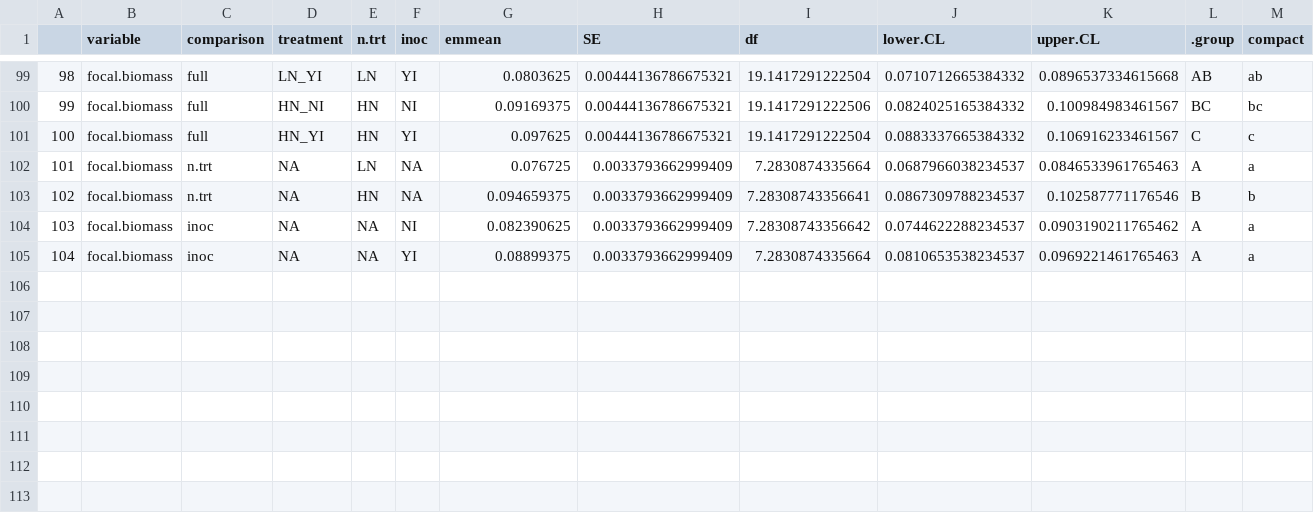
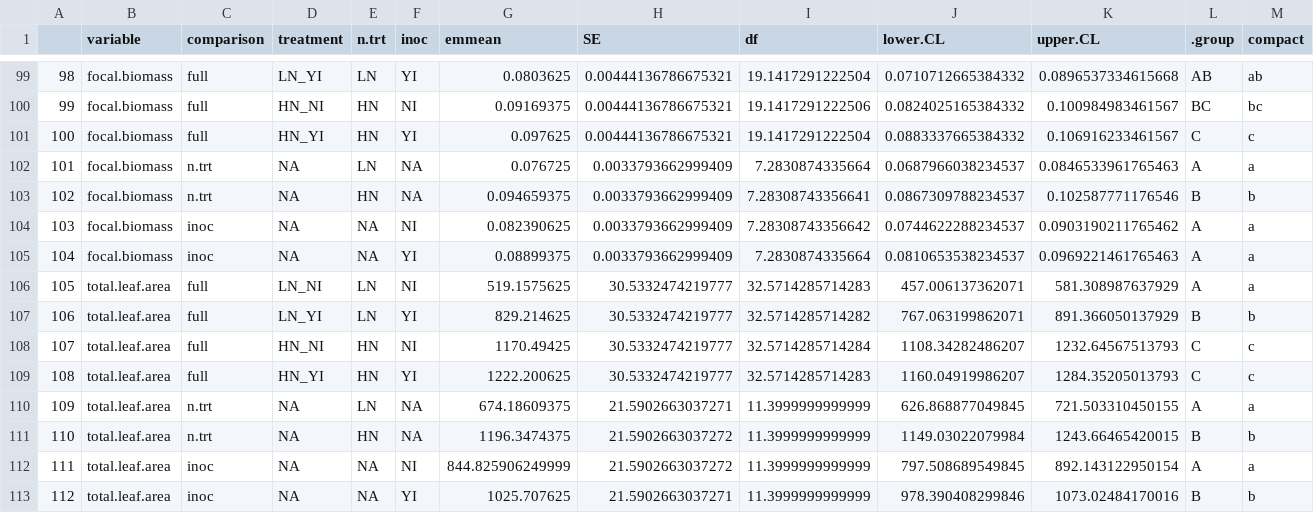
Before and after one commit to eaperkowski/NxI_soybean_phys, a CSV file: data/2021NxI_compact_letters.csv, drawn as a sheet; only a part is shown, gaps mark what is left out; the diff names each change by its address in the sheet, - before the commit and + after, or states it on an @@ line.

Commit message:
add total leaf area to compact letter file and to lme4 list

```diff
--- a/data/2021NxI_compact_letters.csv
+++ b/data/2021NxI_compact_letters.csv
+row 106: 105 | total.leaf.area | full | LN_NI | LN | NI | 519.1575625 | 30.5332474219777 | 32.5714285714283 | 457.006137362071 | 581.308987637929 | A | a
+row 107: 106 | total.leaf.area | full | LN_YI | LN | YI | 829.214625 | 30.5332474219777 | 32.5714285714282 | 767.063199862071 | 891.366050137929 | B | b
+row 108: 107 | total.leaf.area | full | HN_NI | HN | NI | 1170.49425 | 30.5332474219777 | 32.5714285714284 | 1108.34282486207 | 1232.64567513793 | C | c
+row 109: 108 | total.leaf.area | full | HN_YI | HN | YI | 1222.200625 | 30.5332474219777 | 32.5714285714283 | 1160.04919986207 | 1284.35205013793 | C | c
+row 110: 109 | total.leaf.area | n.trt | NA | LN | NA | 674.18609375 | 21.5902663037271 | 11.3999999999999 | 626.868877049845 | 721.503310450155 | A | a
+row 111: 110 | total.leaf.area | n.trt | NA | HN | NA | 1196.3474375 | 21.5902663037272 | 11.3999999999999 | 1149.03022079984 | 1243.66465420015 | B | b
+row 112: 111 | total.leaf.area | inoc | NA | NA | NI | 844.825906249999 | 21.5902663037272 | 11.3999999999999 | 797.508689549845 | 892.143122950154 | A | a
+row 113: 112 | total.leaf.area | inoc | NA | NA | YI | 1025.707625 | 21.5902663037271 | 11.3999999999999 | 978.390408299846 | 1073.02484170016 | B | b
```
Also changed, not shown: 1 other file.
